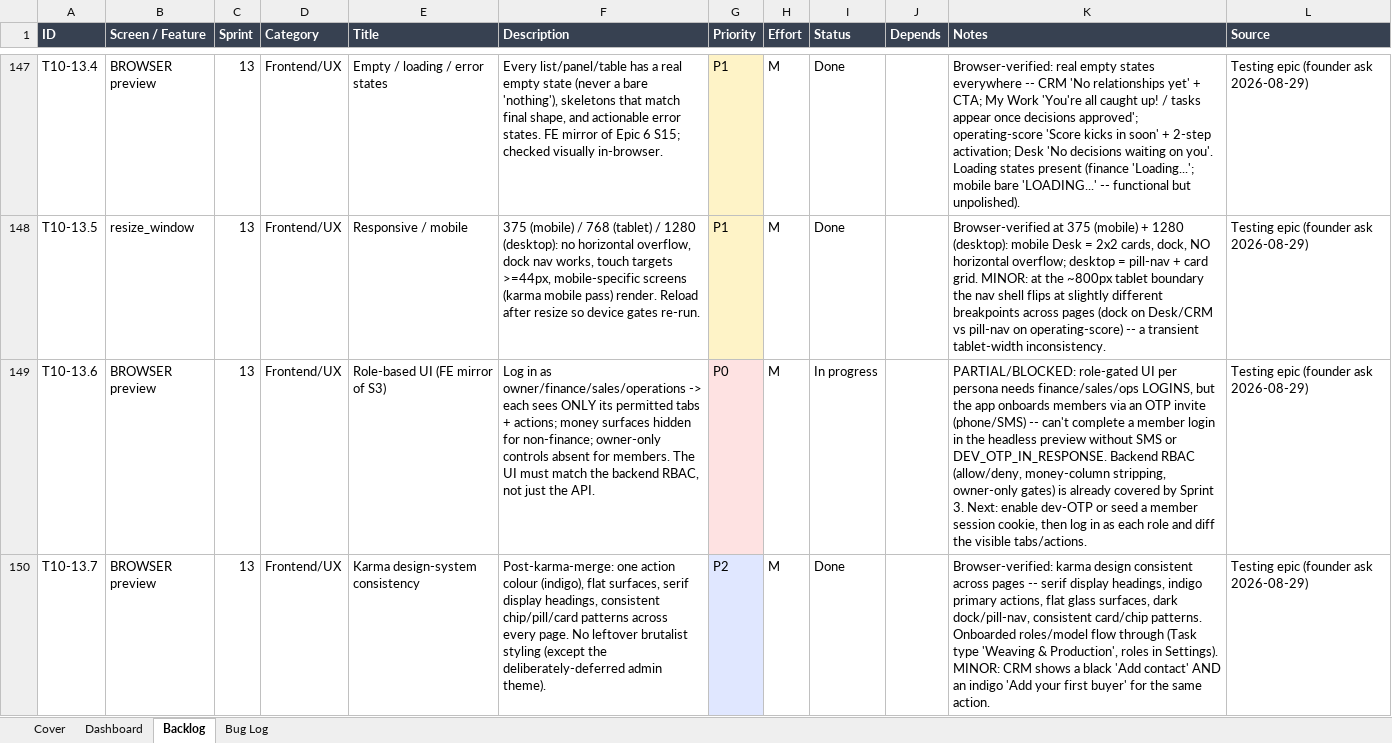
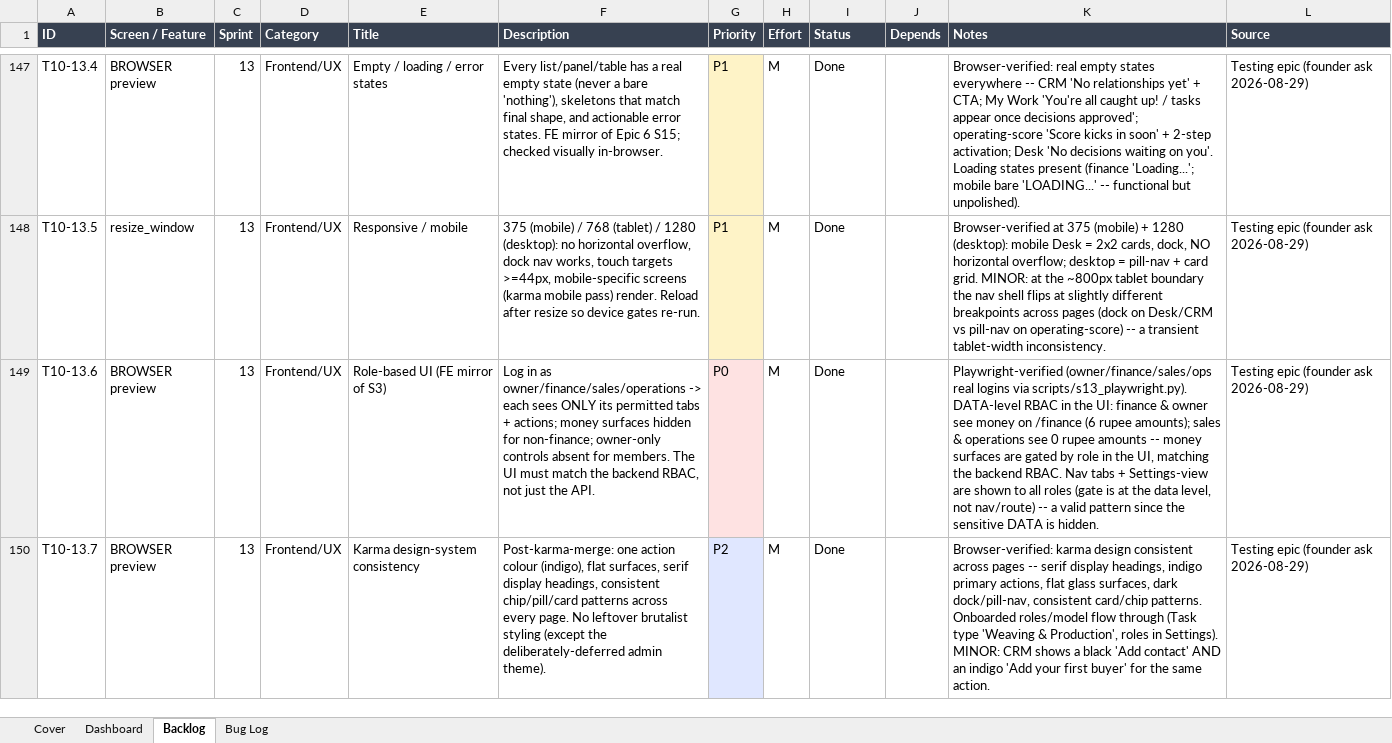
Before and after one commit to quazrelevate-god/DecisionOS, an Excel workbook: docs/DecisionOS_Epic10_Testing.xlsx, sheet Backlog, drawn as a sheet; only a part is shown, gaps mark what is left out; values as stored, in another font and other column widths than the file's, no borders; the diff covers the shown part only; the diff names each change by its address in the sheet, - before the commit and + after, or states it on an @@ line.

```diff
--- a/docs/DecisionOS_Epic10_Testing.xlsx (sheet Backlog)
+++ b/docs/DecisionOS_Epic10_Testing.xlsx (sheet Backlog)
-I149 (Status): In progress
+I149 (Status): Done
-K149 (Notes): PARTIAL/BLOCKED: role-gated UI per persona needs finance/sales/ops LOGINS, but the app onboards members via an OTP invite (phone/SMS) -- can't complete a member login in the headless preview without SMS or DEV_OTP_IN_RESPONSE. Backend RBAC (allow/deny, money-column stripping, owner-only gates) is already covered by Sprint 3. Next: enable dev-OTP or seed a member session cookie, then log in as each role and diff the visible tabs/actions.
+K149 (Notes): Playwright-verified (owner/finance/sales/ops real logins via scripts/s13_playwright.py). DATA-level RBAC in the UI: finance & owner see money on /finance (6 rupee amounts); sales & operations see 0 rupee amounts -- money surfaces are gated by role in the UI, matching the backend RBAC. Nav tabs + Settings-view are shown to all roles (gate is at the data level, not nav/route) -- a valid pattern since the sensitive DATA is hidden.
```
Also changed, not shown: 3 edited cells elsewhere in this sheet, sheet Dashboard, 3 other files.
